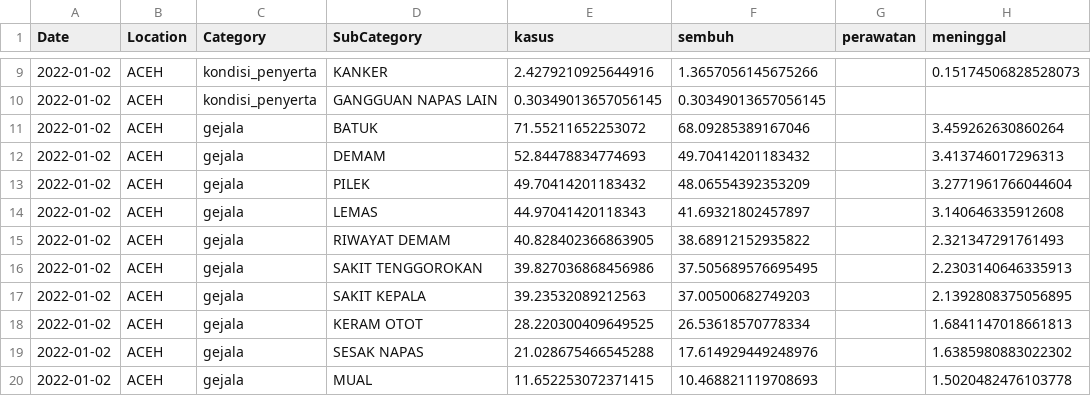
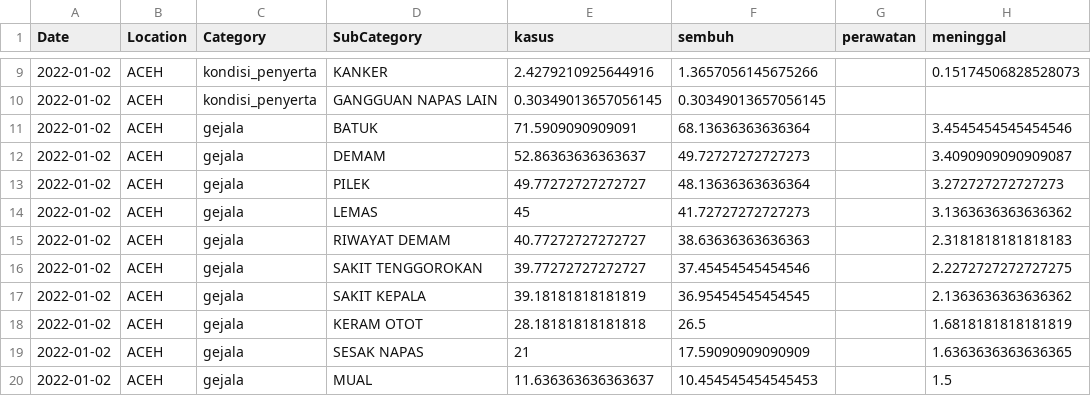
Before and after one commit to erlange/INACOVID, a CSV file: data/csv/cat.prov.csv, drawn as a sheet; only a part is shown, gaps mark what is left out; the diff covers the shown part only.

```diff
--- a/data/csv/cat.prov.csv
+++ b/data/csv/cat.prov.csv
@@ -10,11 +10,11 @@
 "2022-01-02","ACEH","kondisi_penyerta","GANGGUAN NAPAS LAIN",0.30349013657056145,0.30349013657056145,,
-"2022-01-02","ACEH","gejala","BATUK",71.55211652253072,68.09285389167046,,3.459262630860264
-"2022-01-02","ACEH","gejala","DEMAM",52.84478834774693,49.70414201183432,,3.413746017296313
-"2022-01-02","ACEH","gejala","PILEK",49.70414201183432,48.06554392353209,,3.2771961766044604
-"2022-01-02","ACEH","gejala","LEMAS",44.97041420118343,41.69321802457897,,3.140646335912608
-"2022-01-02","ACEH","gejala","RIWAYAT DEMAM",40.828402366863905,38.68912152935822,,2.321347291761493
-"2022-01-02","ACEH","gejala","SAKIT TENGGOROKAN",39.827036868456986,37.505689576695495,,2.2303140646335913
-"2022-01-02","ACEH","gejala","SAKIT KEPALA",39.23532089212563,37.00500682749203,,2.1392808375056895
-"2022-01-02","ACEH","gejala","KERAM OTOT",28.220300409649525,26.53618570778334,,1.6841147018661813
-"2022-01-02","ACEH","gejala","SESAK NAPAS",21.028675466545288,17.614929449248976,,1.6385980883022302
-"2022-01-02","ACEH","gejala","MUAL",11.652253072371415,10.468821119708693,,1.5020482476103778
+"2022-01-02","ACEH","gejala","BATUK",71.5909090909091,68.13636363636364,,3.4545454545454546
+"2022-01-02","ACEH","gejala","DEMAM",52.86363636363637,49.72727272727273,,3.4090909090909087
+"2022-01-02","ACEH","gejala","PILEK",49.77272727272727,48.13636363636364,,3.272727272727273
+"2022-01-02","ACEH","gejala","LEMAS",45,41.72727272727273,,3.1363636363636362
+"2022-01-02","ACEH","gejala","RIWAYAT DEMAM",40.77272727272727,38.63636363636363,,2.3181818181818183
+"2022-01-02","ACEH","gejala","SAKIT TENGGOROKAN",39.77272727272727,37.45454545454546,,2.2272727272727275
+"2022-01-02","ACEH","gejala","SAKIT KEPALA",39.18181818181819,36.95454545454545,,2.1363636363636362
+"2022-01-02","ACEH","gejala","KERAM OTOT",28.18181818181818,26.5,,1.6818181818181819
+"2022-01-02","ACEH","gejala","SESAK NAPAS",21,17.59090909090909,,1.6363636363636365
+"2022-01-02","ACEH","gejala","MUAL",11.636363636363637,10.454545454545453,,1.5
```
Also changed, not shown: 66 edited cells elsewhere in this file, data/csv/cat.natl.csv, 5 other files.
